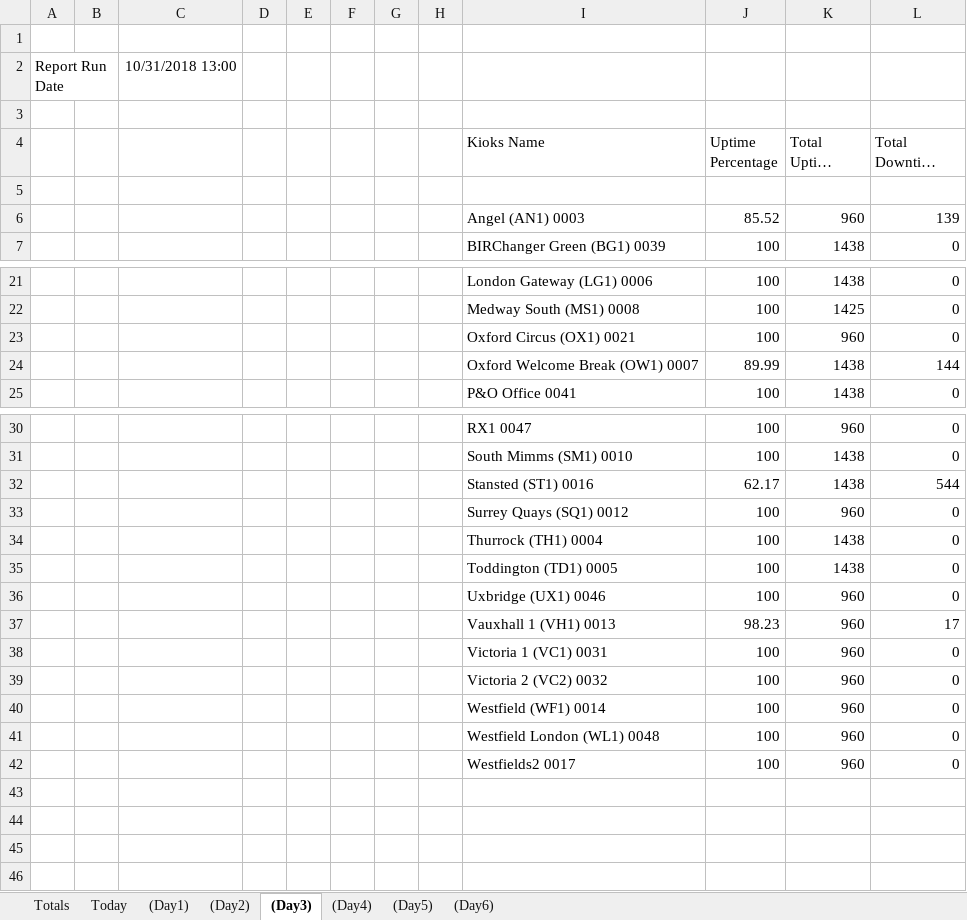
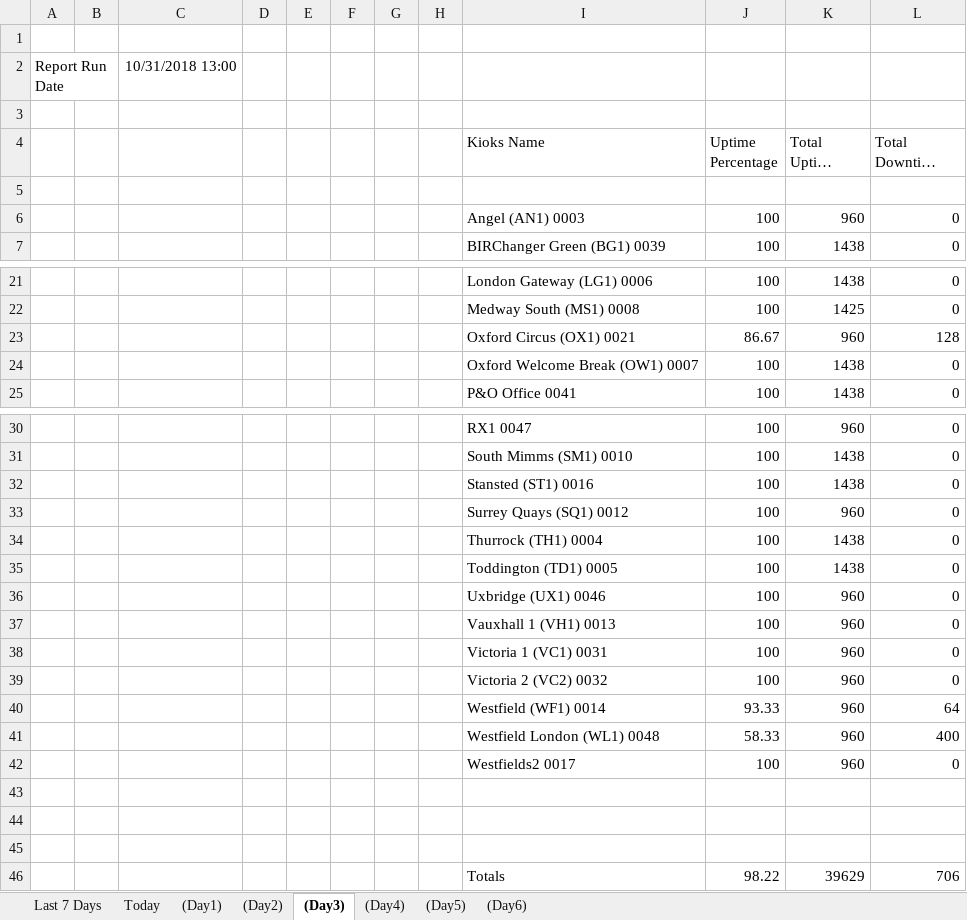
Before and after one commit to InnovationsNPD/Fourex-Kiosk-Analytics, an Excel workbook: FouexUpTime-Test1.xlsx, sheet (Day3), drawn as a sheet; only a part is shown, gaps mark what is left out; long unchanged cells end in …; values as stored, in another font and other column widths than the file's, no borders; charts and pictures not drawn; removed rows and columns are numbered as before the commit, all else as after; the diff covers the shown part only; the diff names each change by its address in the sheet, - before the commit and + after, or states it on an @@ line.

```diff
--- a/FouexUpTime-Test1.xlsx (sheet (Day3))
+++ b/FouexUpTime-Test1.xlsx (sheet (Day3))
-sheet tab: Totals
+sheet tab: Last 7 Days
-J6 (Uptime Percentage): 85.52
+J6 (Uptime Percentage): 100
-L6 (Total Downtime Minutes): 139
+L6 (Total Downtime Minutes): 0
+row 23:  |  |  |  |  |  |  |  | Oxford Circus (OX1) 0021 | 86.67 | 960 | 128
-I24 (Kioks Name): Oxford Circus (OX1) 0021
+I24 (Kioks Name): Oxford Welcome Break (OW1) 0007
-K24 (Total Uptime Minutes): 960
+K24 (Total Uptime Minutes): 1438
-row 24:  |  |  |  |  |  |  |  | Oxford Welcome Break (OW1) 0007 | 89.99 | 1438 | 144
-J32 (Uptime Percentage): 62.17
+J32 (Uptime Percentage): 100
-L32 (Total Downtime Minutes): 544
+L32 (Total Downtime Minutes): 0
-J37 (Uptime Percentage): 98.23
+J37 (Uptime Percentage): 100
-L37 (Total Downtime Minutes): 17
+L37 (Total Downtime Minutes): 0
-J40 (Uptime Percentage): 100
+J40 (Uptime Percentage): 93.33
-L40 (Total Downtime Minutes): 0
+L40 (Total Downtime Minutes): 64
-J41 (Uptime Percentage): 100
+J41 (Uptime Percentage): 58.33
-L41 (Total Downtime Minutes): 0
+L41 (Total Downtime Minutes): 400
+row 43: (empty)
+row 44: (empty)
+row 45: (empty)
+row 46:  |  |  |  |  |  |  |  | Totals | 98.22 | 39629 | 706
```
Also changed, not shown: 1 added row, 1 removed row and 1 edited cell elsewhere in this sheet, sheet Today, sheet (Day5), sheet (Day6), sheet (Day4), sheet Last 7 Days, sheet (Day2), 1 more sheet, charts or pictures, FouexUpTimeTemplate.xlsx, 5 other files.
